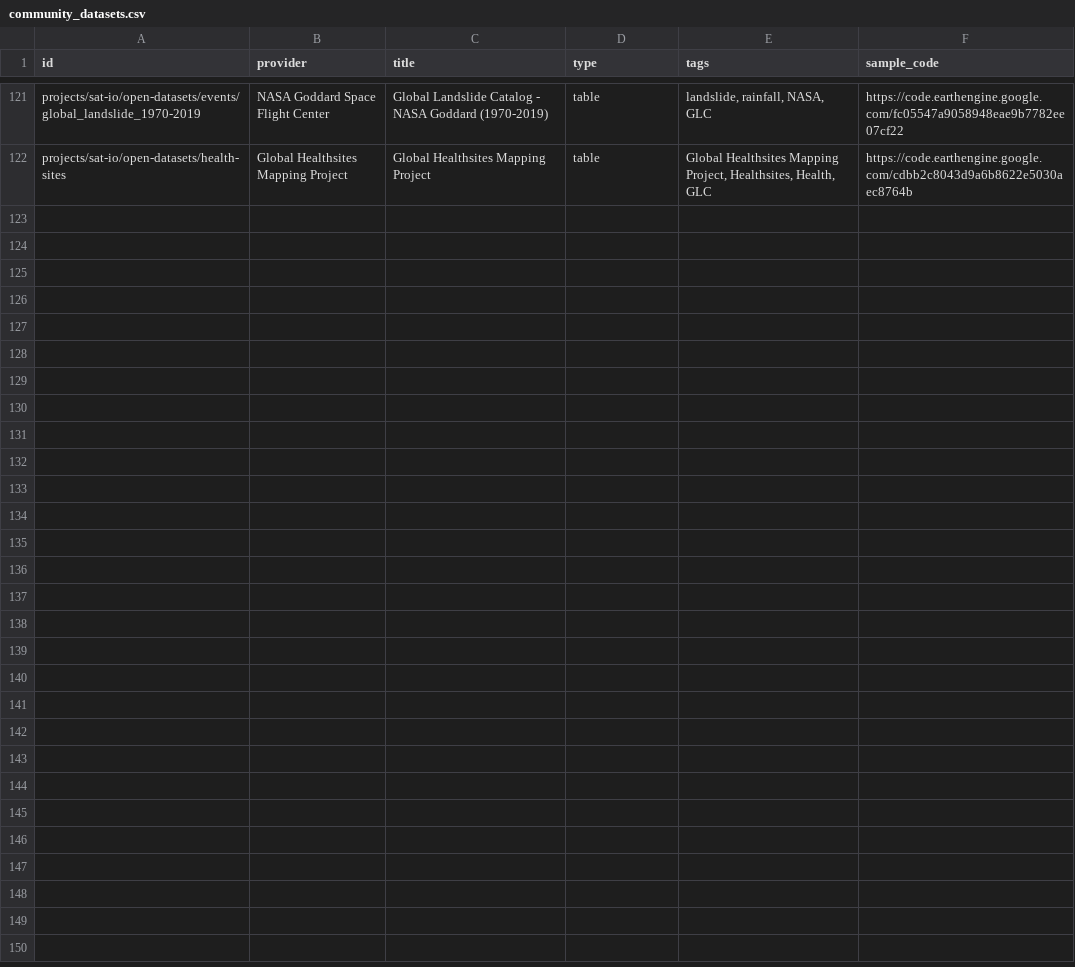
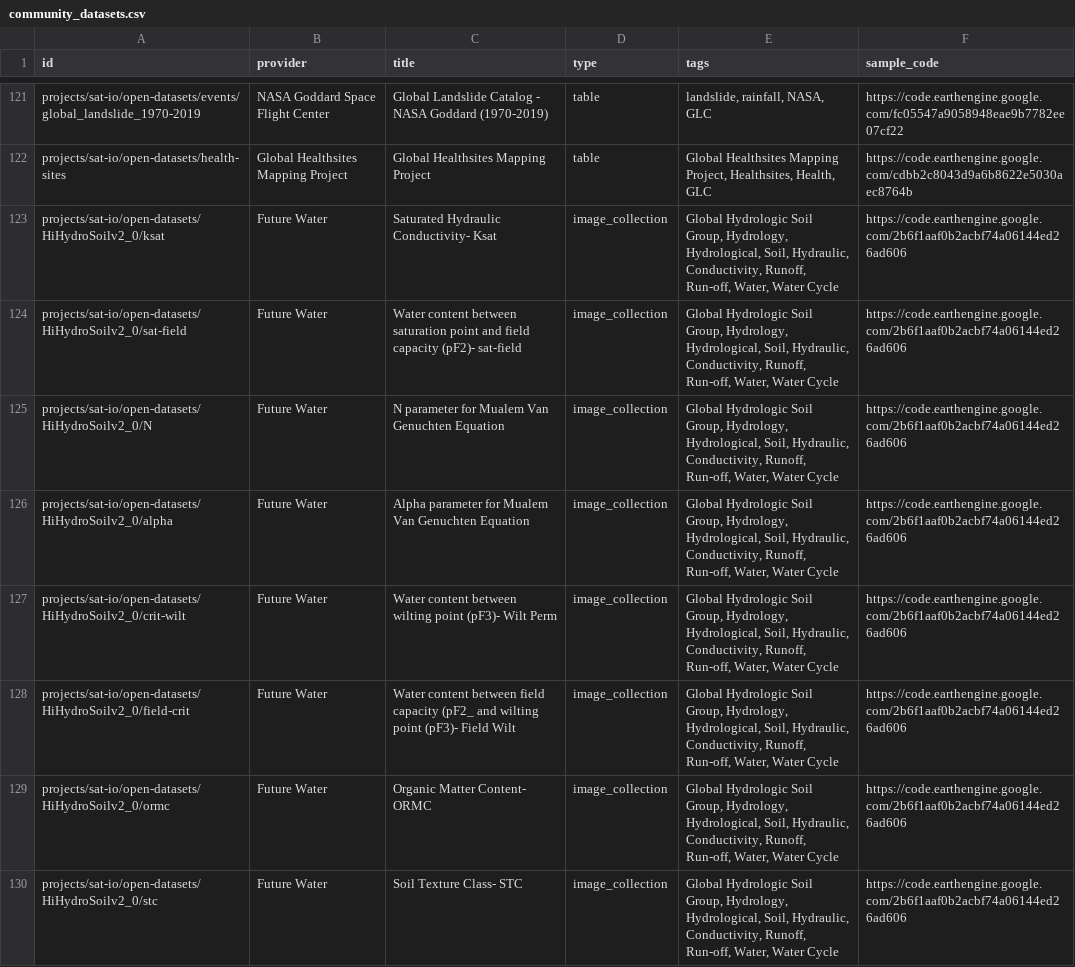
Before and after one commit to samapriya/awesome-gee-community-datasets, a CSV file: community_datasets.csv, drawn as a sheet; only a part is shown, gaps mark what is left out; the diff covers the shown part only; the diff names each change by its address in the sheet, - before the commit and + after, or states it on an @@ line.

```diff
--- a/community_datasets.csv
+++ b/community_datasets.csv
+row 123: projects/sat-io/open-datasets/HiHydroSoilv2_0/ksat | Future Water | Saturated Hydraulic Conductivity- Ksat | image_collection | Global Hydrologic Soil Group, Hydrology, Hydrological, Soil, Hydraulic, Conductivity, Runoff, Run-off, Water, Water Cycle | https://code.earthengine.google.com/2b6f1aaf0b2acbf74a06144ed26ad606
+row 124: projects/sat-io/open-datasets/HiHydroSoilv2_0/sat-field | Future Water | Water content between saturation point and field capacity (pF2)- sat-field | image_collection | Global Hydrologic Soil Group, Hydrology, Hydrological, Soil, Hydraulic, Conductivity, Runoff, Run-off, Water, Water Cycle | https://code.earthengine.google.com/2b6f1aaf0b2acbf74a06144ed26ad606
+row 125: projects/sat-io/open-datasets/HiHydroSoilv2_0/N | Future Water | N parameter for Mualem Van Genuchten Equation | image_collection | Global Hydrologic Soil Group, Hydrology, Hydrological, Soil, Hydraulic, Conductivity, Runoff, Run-off, Water, Water Cycle | https://code.earthengine.google.com/2b6f1aaf0b2acbf74a06144ed26ad606
+row 126: projects/sat-io/open-datasets/HiHydroSoilv2_0/alpha | Future Water | Alpha parameter for Mualem Van Genuchten Equation | image_collection | Global Hydrologic Soil Group, Hydrology, Hydrological, Soil, Hydraulic, Conductivity, Runoff, Run-off, Water, Water Cycle | https://code.earthengine.google.com/2b6f1aaf0b2acbf74a06144ed26ad606
+row 127: projects/sat-io/open-datasets/HiHydroSoilv2_0/crit-wilt | Future Water | Water content between wilting point (pF3)- Wilt Perm | image_collection | Global Hydrologic Soil Group, Hydrology, Hydrological, Soil, Hydraulic, Conductivity, Runoff, Run-off, Water, Water Cycle | https://code.earthengine.google.com/2b6f1aaf0b2acbf74a06144ed26ad606
+row 128: projects/sat-io/open-datasets/HiHydroSoilv2_0/field-crit | Future Water | Water content between field capacity (pF2_ and wilting point (pF3)- Field Wilt | image_collection | Global Hydrologic Soil Group, Hydrology, Hydrological, Soil, Hydraulic, Conductivity, Runoff, Run-off, Water, Water Cycle | https://code.earthengine.google.com/2b6f1aaf0b2acbf74a06144ed26ad606
+row 129: projects/sat-io/open-datasets/HiHydroSoilv2_0/ormc | Future Water | Organic Matter Content- ORMC | image_collection | Global Hydrologic Soil Group, Hydrology, Hydrological, Soil, Hydraulic, Conductivity, Runoff, Run-off, Water, Water Cycle | https://code.earthengine.google.com/2b6f1aaf0b2acbf74a06144ed26ad606
+row 130: projects/sat-io/open-datasets/HiHydroSoilv2_0/stc | Future Water | Soil Texture Class- STC | image_collection | Global Hydrologic Soil Group, Hydrology, Hydrological, Soil, Hydraulic, Conductivity, Runoff, Run-off, Water, Water Cycle | https://code.earthengine.google.com/2b6f1aaf0b2acbf74a06144ed26ad606
```
Also changed, not shown: 7 added rows elsewhere in this file.
